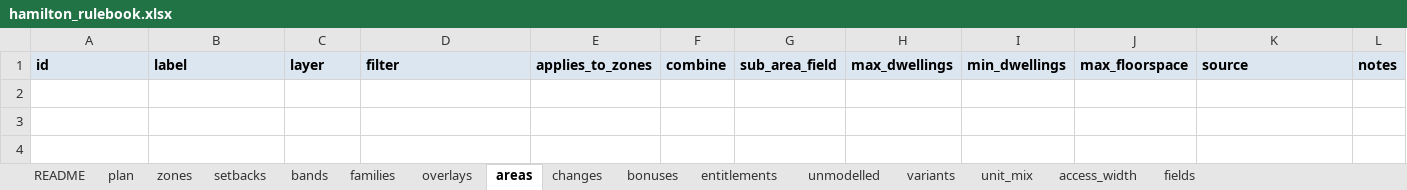
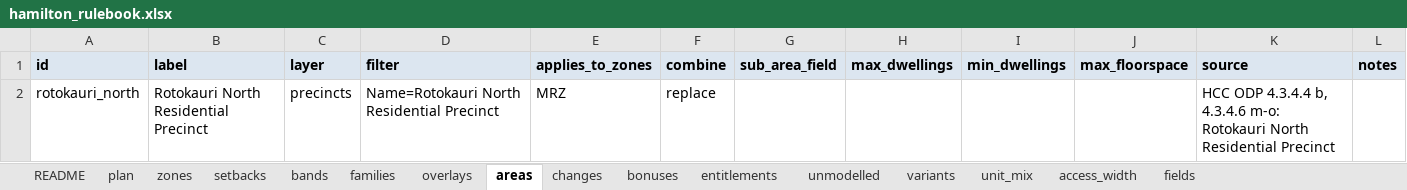
Before and after one commit to faceteconomics/plancap, an Excel workbook: inst/extdata/hamilton_rulebook.xlsx, sheet areas, drawn as a sheet; values as stored, in another font and other column widths than the file's, no borders; the diff names each change by its address in the sheet, - before the commit and + after, or states it on an @@ line.

```diff
--- a/inst/extdata/hamilton_rulebook.xlsx (sheet areas)
+++ b/inst/extdata/hamilton_rulebook.xlsx (sheet areas)
+row 2: rotokauri_north | Rotokauri North Residential Precinct | precincts | Name=Rotokauri North Residential Precinct | MRZ | replace |  |  |  |  | HCC ODP 4.3.4.4 b, 4.3.4.6 m-o: Rotokauri North Residential Precinct
```
Also changed, not shown: sheet setbacks, sheet unmodelled, sheet zones, sheet overlays, sheet changes, sheet plan, 1 more sheet, 12 other files.
